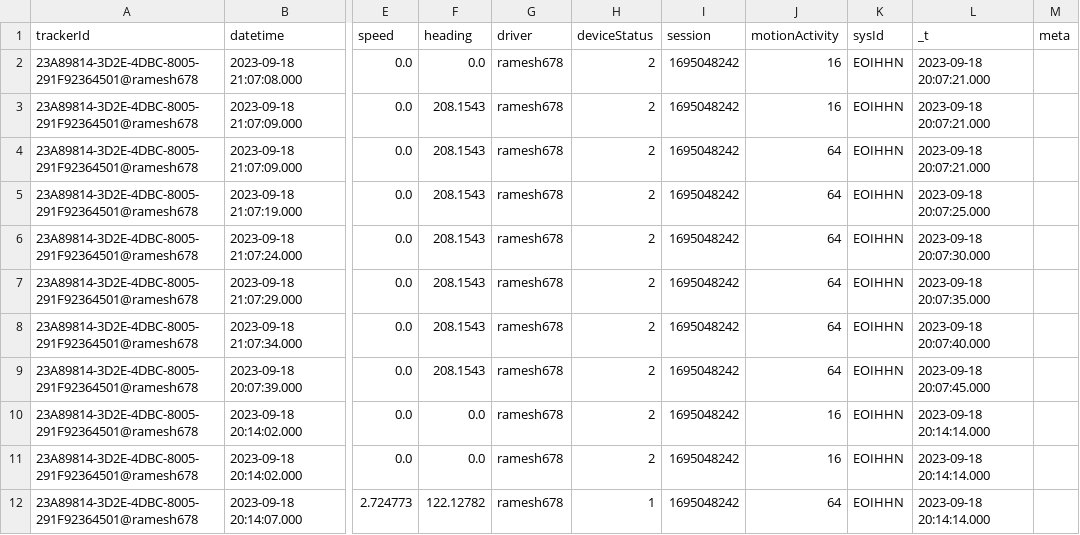
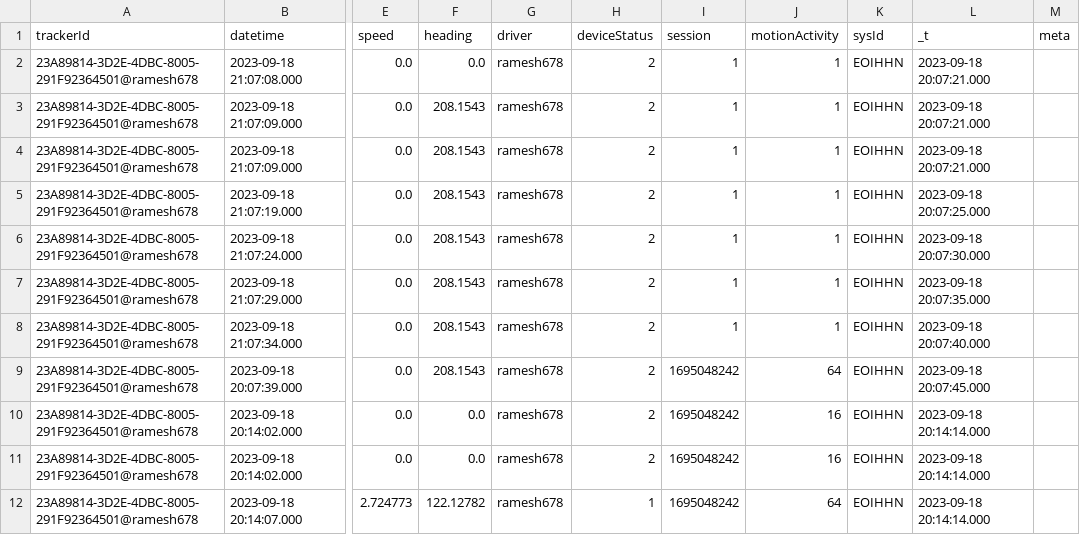
Before and after one commit to vopengeos/geoprocessing, a CSV file: data/csv/gps_noise_2.csv, drawn as a sheet; only a part is shown, gaps mark what is left out; the diff names each change by its address in the sheet, - before the commit and + after, or states it on an @@ line.

```diff
--- a/data/csv/gps_noise_2.csv
+++ b/data/csv/gps_noise_2.csv
-I2:I8 (session): 1695048242
+I2:I8 (session): 1
-J2:J3 (motionActivity): 16
+J2:J3 (motionActivity): 1
-J4:J8 (motionActivity): 64
+J4:J8 (motionActivity): 1
```
Also changed, not shown: 1 other file.
